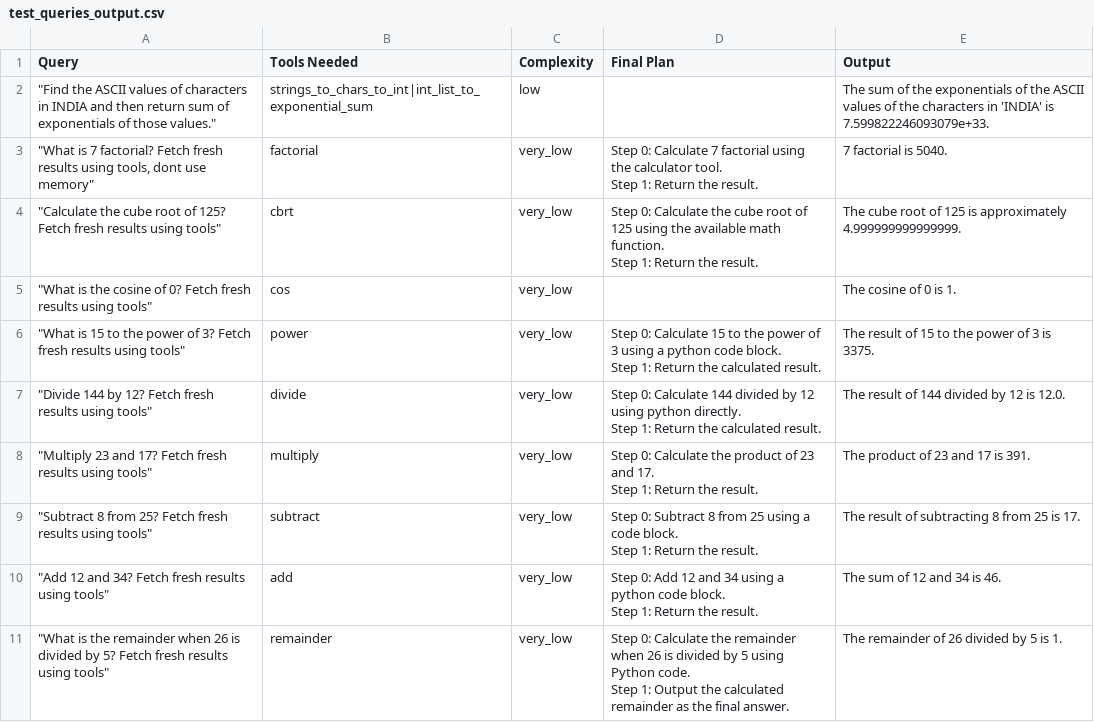
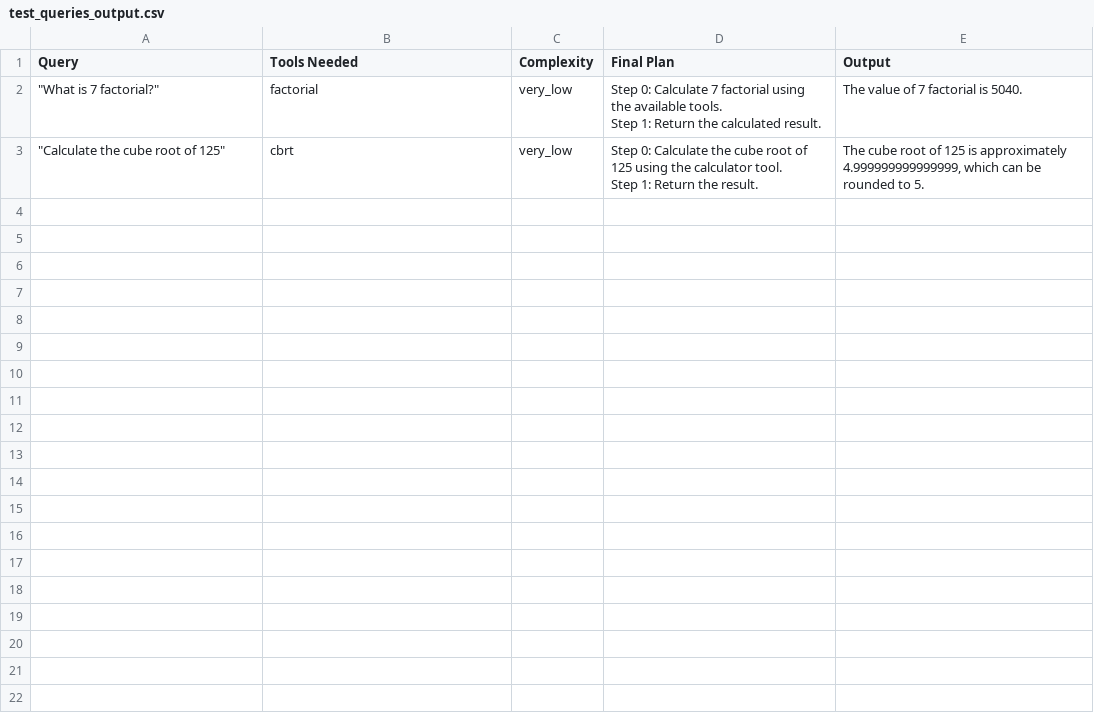
Before and after one commit to deepjyotisaha/eag10, a CSV file: e10/performance/test_queries_output.csv, drawn as a sheet.

```diff
--- a/e10/performance/test_queries_output.csv
+++ b/e10/performance/test_queries_output.csv
@@ -1,19 +1,5 @@
 Query,Tools Needed,Complexity,Final Plan,Output
-"""Find the ASCII values of characters in INDIA and then return sum of exponentials of those values.""",strings_to_chars_to_int|int_list_to_exponential_sum,low,,The sum of the exponentials of the ASCII values of the characters in 'INDIA' is 7.599822246093079e+33.
-"""What is 7 factorial? Fetch fresh results using tools, dont use memory""",factorial,very_low,"Step 0: Calculate 7 factorial using the calculator tool.
-Step 1: Return the result.",7 factorial is 5040.
-"""Calculate the cube root of 125? Fetch fresh results using tools""",cbrt,very_low,"Step 0: Calculate the cube root of 125 using the available math function.
-Step 1: Return the result.",The cube root of 125 is approximately 4.999999999999999.
-"""What is the cosine of 0? Fetch fresh results using tools""",cos,very_low,,The cosine of 0 is 1.
-"""What is 15 to the power of 3? Fetch fresh results using tools""",power,very_low,"Step 0: Calculate 15 to the power of 3 using a python code block.
-Step 1: Return the calculated result.",The result of 15 to the power of 3 is 3375.
-"""Divide 144 by 12? Fetch fresh results using tools""",divide,very_low,"Step 0: Calculate 144 divided by 12 using python directly.
-Step 1: Return the calculated result.",The result of 144 divided by 12 is 12.0.
-"""Multiply 23 and 17? Fetch fresh results using tools""",multiply,very_low,"Step 0: Calculate the product of 23 and 17.
-Step 1: Return the result.",The product of 23 and 17 is 391.
-"""Subtract 8 from 25? Fetch fresh results using tools""",subtract,very_low,"Step 0: Subtract 8 from 25 using a code block.
-Step 1: Return the result.",The result of subtracting 8 from 25 is 17.
-"""Add 12 and 34? Fetch fresh results using tools""",add,very_low,"Step 0: Add 12 and 34 using a python code block.
-Step 1: Return the result.",The sum of 12 and 34 is 46.
-"""What is the remainder when 26 is divided by 5? Fetch fresh results using tools""",remainder,very_low,"Step 0: Calculate the remainder when 26 is divided by 5 using Python code.
-Step 1: Output the calculated remainder as the final answer.",The remainder of 26 divided by 5 is 1.
+"""What is 7 factorial?""",factorial,very_low,"Step 0: Calculate 7 factorial using the available tools.
+Step 1: Return the calculated result.",The value of 7 factorial is 5040.
+"""Calculate the cube root of 125""",cbrt,very_low,"Step 0: Calculate the cube root of 125 using the calculator tool.
+Step 1: Return the result.","The cube root of 125 is approximately 4.999999999999999, which can be rounded to 5."
```
Also changed, not shown: e10/performance/test_queries_input.csv, 4 other files.
